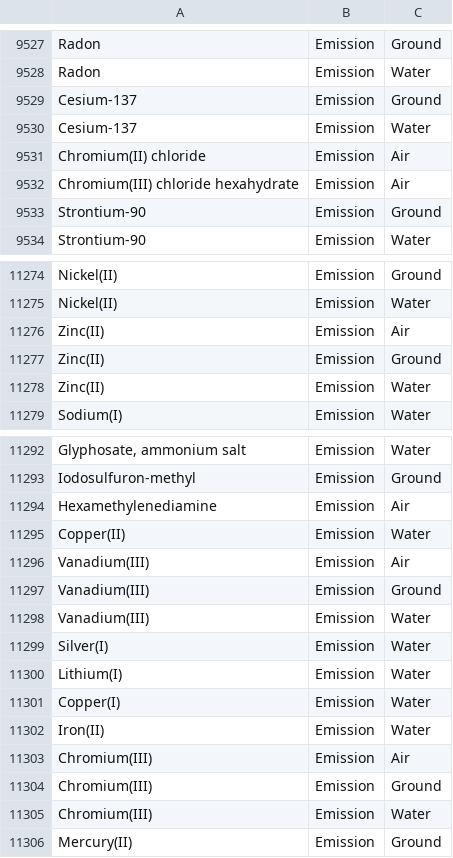
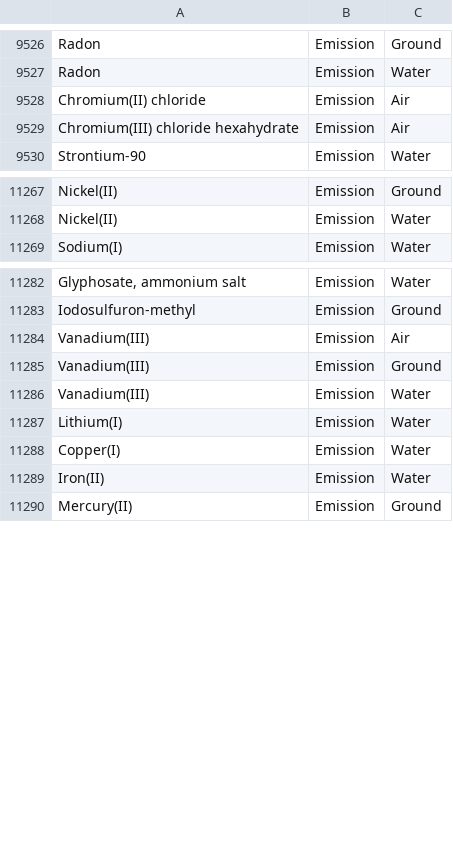
Before and after one commit to USEPA/fedelemflowlist, a CSV file: fedelemflowlist/input/ChemicalsFlowablePrimaryContexts.csv, drawn as a sheet; only a part is shown, gaps mark what is left out; the diff covers the shown part only; the diff names each change by its address in the sheet, - before the commit and + after, or states it on an @@ line.

Commit message:
Removal of duplicates

```diff
--- a/fedelemflowlist/input/ChemicalsFlowablePrimaryContexts.csv
+++ b/fedelemflowlist/input/ChemicalsFlowablePrimaryContexts.csv
-row 9529: Cesium-137 | Emission | Ground
-row 9530: Cesium-137 | Emission | Water
-row 9533: Strontium-90 | Emission | Ground
-row 11276: Zinc(II) | Emission | Air
-row 11277: Zinc(II) | Emission | Ground
-row 11278: Zinc(II) | Emission | Water
-row 11294: Hexamethylenediamine | Emission | Air
-row 11295: Copper(II) | Emission | Water
-row 11299: Silver(I) | Emission | Water
-row 11303: Chromium(III) | Emission | Air
-row 11304: Chromium(III) | Emission | Ground
-row 11305: Chromium(III) | Emission | Water
```
Also changed, not shown: 7 removed rows elsewhere in this file.
